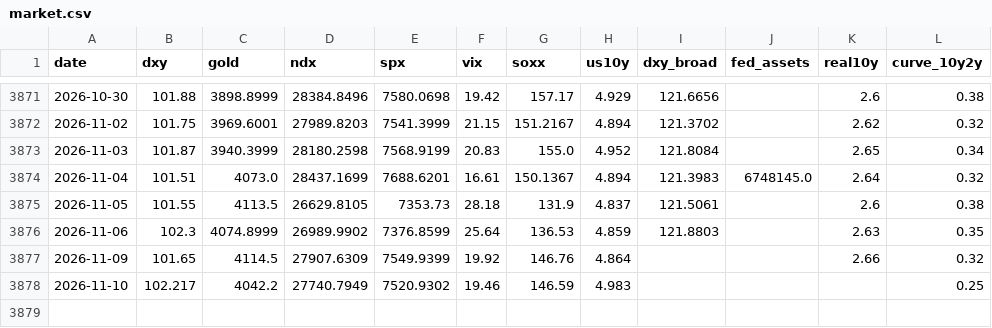
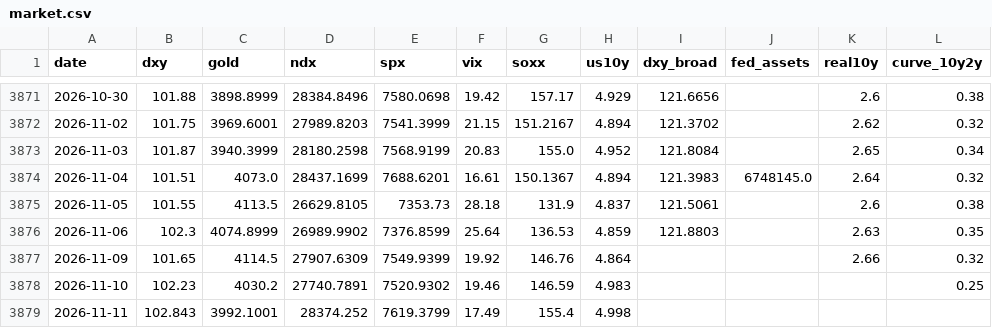
Before and after one commit to JeyzDFoo/bitcoin_predictor, a CSV file: python/market.csv, drawn as a sheet; only a part is shown, gaps mark what is left out.

```diff
--- a/python/market.csv
+++ b/python/market.csv
@@ -3877,2 +3877,3 @@ date,dxy,gold,ndx,spx,vix,soxx,us10y,dxy_broad,fed_assets,real10y,curve_10y2y
 2026-11-09,101.65,4114.5,27907.6309,7549.9399,19.92,146.76,4.864,,,2.66,0.32
-2026-11-10,102.217,4042.2,27740.7949,7520.9302,19.46,146.59,4.983,,,,0.25
+2026-11-10,102.23,4030.2,27740.7891,7520.9302,19.46,146.59,4.983,,,,0.25
+2026-11-11,102.843,3992.1001,28374.252,7619.3799,17.49,155.4,4.998,,,,
```
Also changed, not shown: python/live_log.csv.
